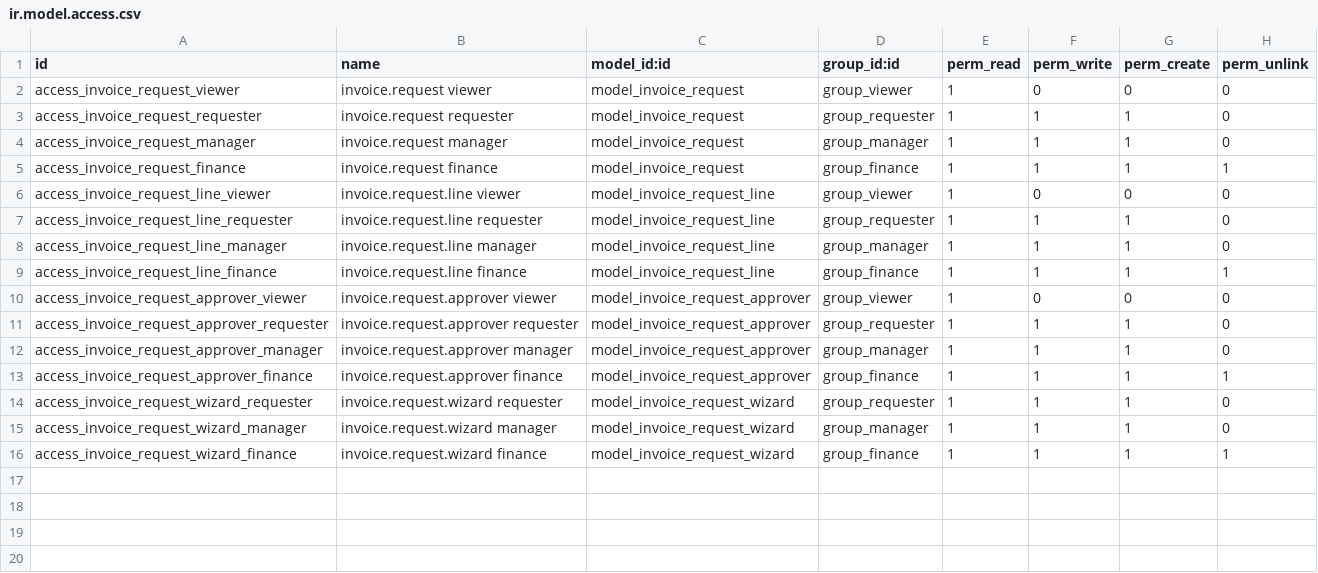
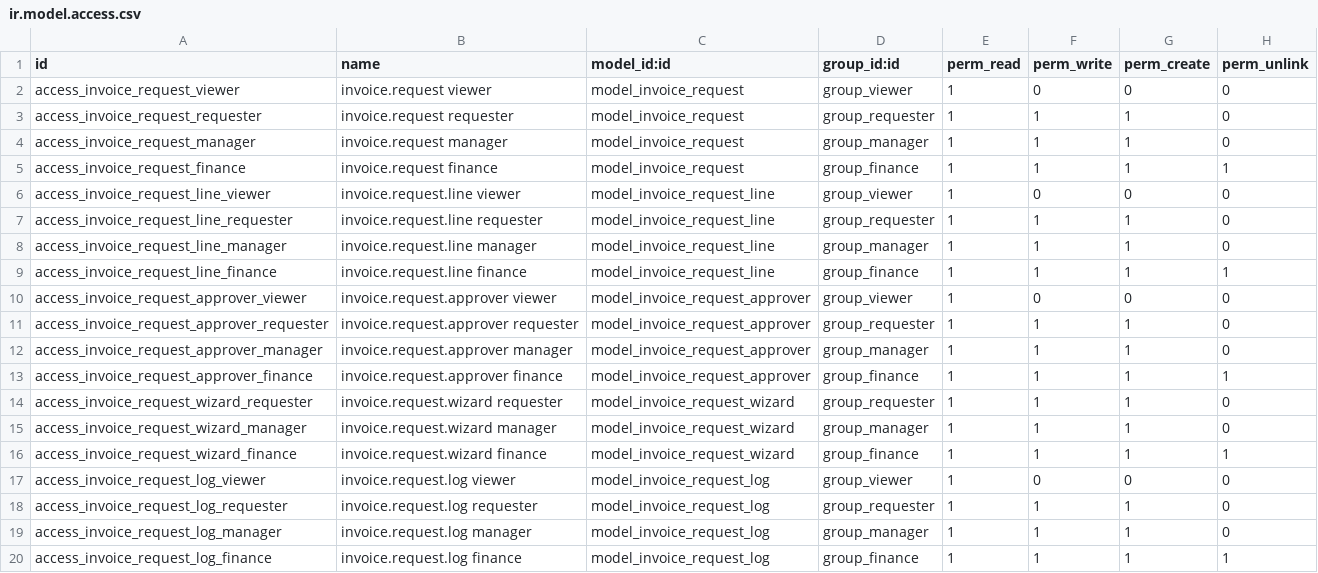
Before and after one commit to MohammedNaji123547/Odoo, a CSV file: invoice_request/security/ir.model.access.csv, drawn as a sheet.

Commit message:
Invoice request: workflow timeline panel (right-side, step-by-step)

```diff
--- a/invoice_request/security/ir.model.access.csv
+++ b/invoice_request/security/ir.model.access.csv
@@ -16 +16,5 @@ access_invoice_request_wizard_manager,invoice.request.wizard manager,model_invoi
 access_invoice_request_wizard_finance,invoice.request.wizard finance,model_invoice_request_wizard,group_finance,1,1,1,1
+access_invoice_request_log_viewer,invoice.request.log viewer,model_invoice_request_log,group_viewer,1,0,0,0
+access_invoice_request_log_requester,invoice.request.log requester,model_invoice_request_log,group_requester,1,1,1,0
+access_invoice_request_log_manager,invoice.request.log manager,model_invoice_request_log,group_manager,1,1,1,0
+access_invoice_request_log_finance,invoice.request.log finance,model_invoice_request_log,group_finance,1,1,1,1
```
Also changed, not shown: 5 other files.
